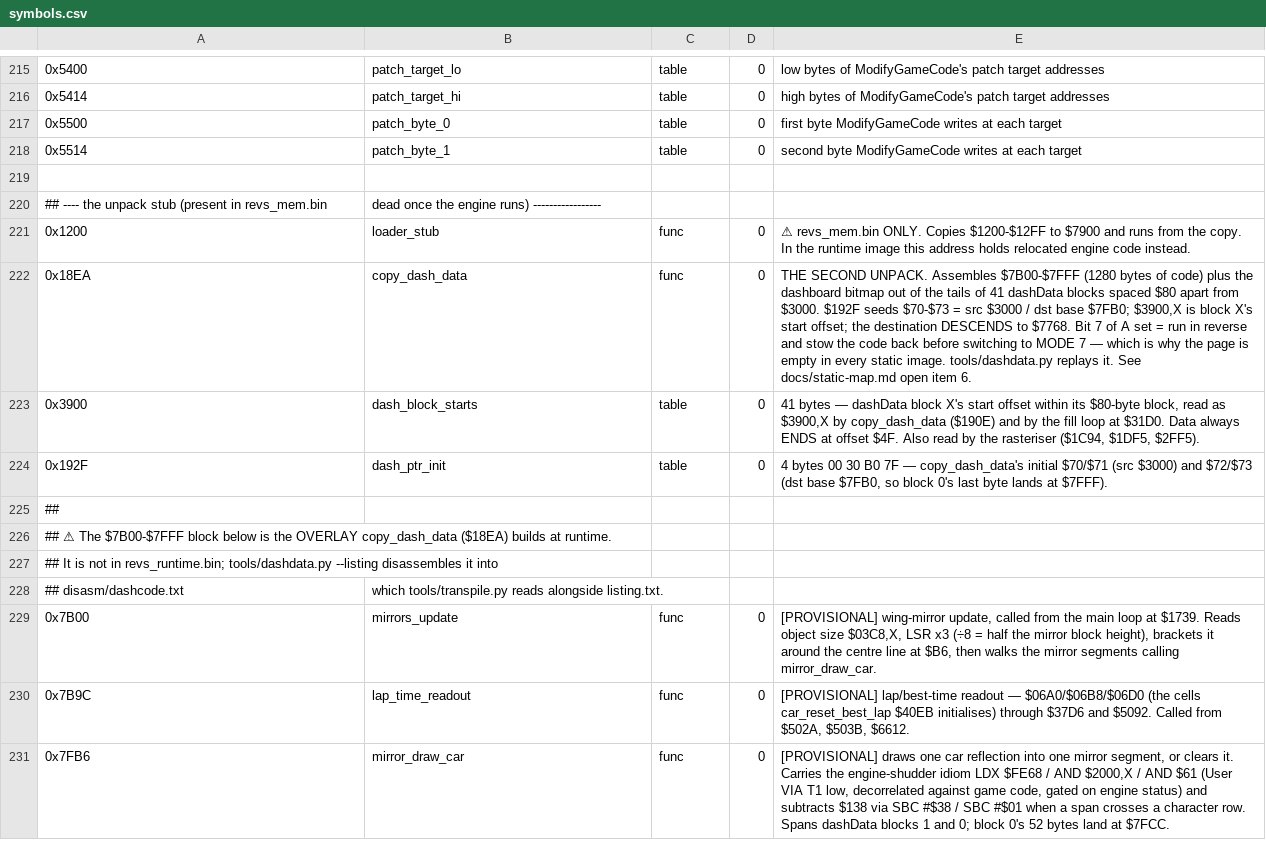
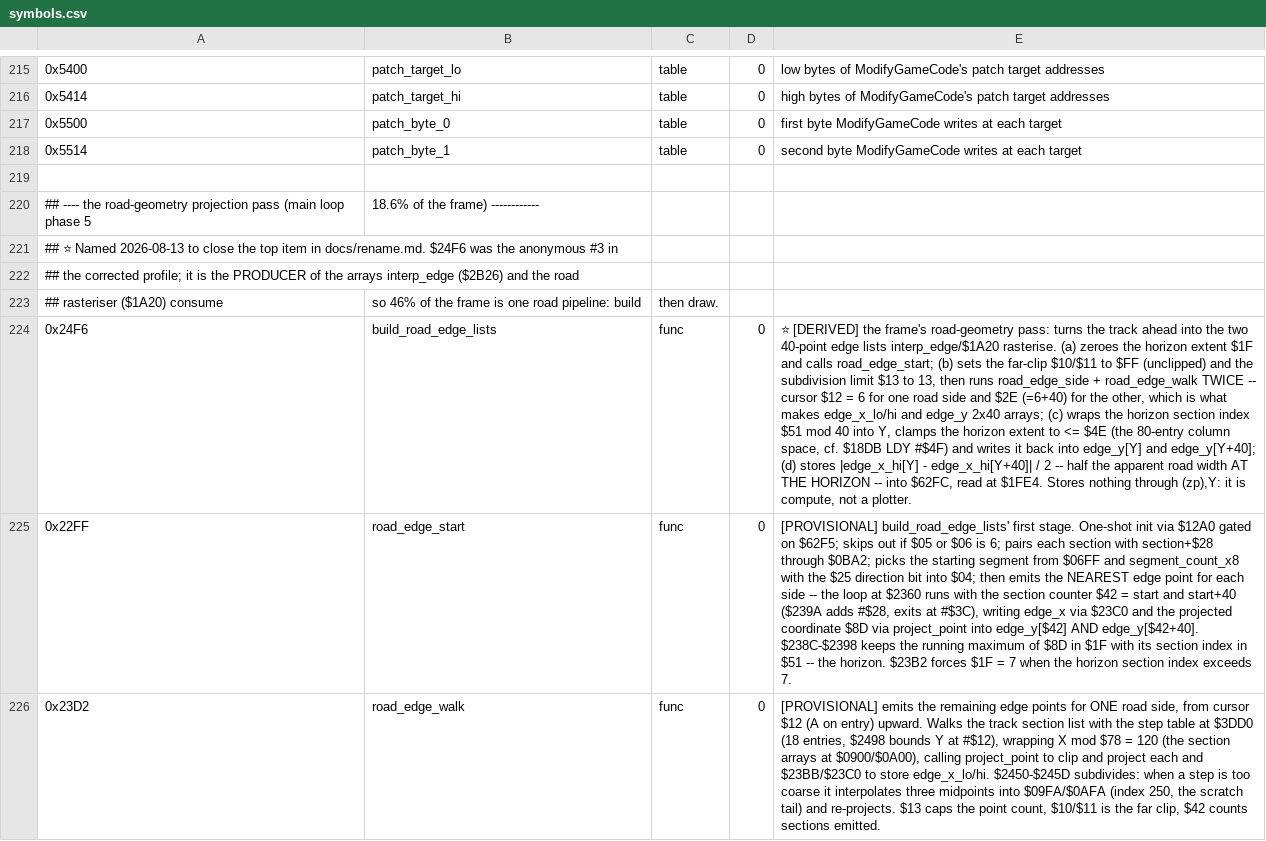
Before and after one commit to Vesuri/revs, a CSV file: disasm/symbols.csv, drawn as a sheet; only a part is shown, gaps mark what is left out; the shorter side is filled out with more unchanged rows; the diff covers the shown part only; the diff names each change by its address in the sheet, - before the commit and + after, or states it on an @@ line.

Commit message:
name $24F6: it is build_road_edge_lists, and phases 5 and 11 are ONE subsystem
The corrected profile's anonymous #3 (18.6% of the frame) is the road-geometry
projection pass.  It turns the track ahead into the two 40-point edge lists
(edge_x_lo/hi, edge_y) that interp_edge and the road rasteriser $1A20 consume:

  (a) zeroes the horizon extent $1F, calls road_edge_start ($22FF), which picks
      the starting segment and emits the nearest edge point for each side, and
      keeps the running max of the projected coordinate in $1F with its section
      index in $51 -- the horizon;
  (b) opens the far clip ($10/$11 = $FF) and the subdivision limit ($13 = 13),
      then runs road_edge_side + road_edge_walk TWICE, cursor $12 = 6 and $2E
      (= 6+40) -- which is what makes those arrays 2x40, one half per road side;
  (c) clamps the horizon extent to <= $4E (the 80-entry column space) and writes
      it back into edge_y[$51] and edge_y[$51+40];
  (d) stores half the apparent road width AT THE HORIZON into $62FC.

Names for the whole subtree, with evidence, in symbols.csv: road_edge_start
$22FF, road_edge_walk $23D2, project_point $2285 (the actual perspective divide
-- normalise, reciprocal from $6180, multiply, 60 +/- product - pitch),
road_edge_side $254A, plus horizon_extent $1F, horizon_index $51, edge_cursor
$12, horizon_half_width $62FC.

The payoff is not the name, it is the adjacency: profile rows 2 and 3 are build
and draw of the same road geometry, ~40% of the frame together.  The #3 cost was
never an independent third optimisation target, and a change to the edge-list
representation moves both rows at once.

Also queues the next rename item: $1C1C's "project_geometry" now looks wrong --
$2285 is the real projection and $1C1C reads colour_pattern_tbl.

```diff
--- a/disasm/symbols.csv
+++ b/disasm/symbols.csv
+row 220: ## ---- the road-geometry projection pass (main loop phase 5 | 18.6% of the frame) ------------
+row 221: ## ⭐ Named 2026-08-13 to close the top item in docs/rename.md. $24F6 was the anonymous #3 in
+row 222: ## the corrected profile; it is the PRODUCER of the arrays interp_edge ($2B26) and the road
+row 223: ## rasteriser ($1A20) consume | so 46% of the frame is one road pipeline: build | then draw.
+row 224: 0x24F6 | build_road_edge_lists | func | 0 | ⭐ [DERIVED] the frame's road-geometry pass: turns the track ahead into the two 40-point edge lists interp_edge/$1A20 rasterise. (a) zeroes the horizon extent $1F and calls road_edge_start; (b) sets the far-clip $10/$11 to $FF (unclipped) and the subdivision limit $13 to 13, then runs road_edge_side + road_edge_walk TWICE -- cursor $12 = 6 for one road side and $2E (=6+40) for the other, which is what makes edge_x_lo/hi and edge_y 2x40 arrays; (c) wraps the horizon section index $51 mod 40 into Y, clamps the horizon extent to <= $4E (the 80-entry column space, cf. $18DB LDY #$4F) and writes it back into edge_y[Y] and edge_y[Y+40]; (d) stores |edge_x_hi[Y] - edge_x_hi[Y+40]| / 2 -- half the apparent road width AT THE HORIZON -- into $62FC, read at $1FE4. Stores nothing through (zp),Y: it is compute, not a plotter.
+row 225: 0x22FF | road_edge_start | func | 0 | [PROVISIONAL] build_road_edge_lists' first stage. One-shot init via $12A0 gated on $62F5; skips out if $05 or $06 is 6; pairs each section with section+$28 through $0BA2; picks the starting segment from $06FF and segment_count_x8 with the $25 direction bit into $04; then emits the NEAREST edge point for each side -- the loop at $2360 runs with the section counter $42 = start and start+40 ($239A adds #$28, exits at #$3C), writing edge_x via $23C0 and the projected coordinate $8D via project_point into edge_y[$42] AND edge_y[$42+40]. $238C-$2398 keeps the running maximum of $8D in $1F with its section index in $51 -- the horizon. $23B2 forces $1F = 7 when the horizon section index exceeds 7.
+row 226: 0x23D2 | road_edge_walk | func | 0 | [PROVISIONAL] emits the remaining edge points for ONE road side, from cursor $12 (A on entry) upward. Walks the track section list with the step table at $3DD0 (18 entries, $2498 bounds Y at #$12), wrapping X mod $78 = 120 (the section arrays at $0900/$0A00), calling project_point to clip and project each and $23BB/$23C0 to store edge_x_lo/hi. $2450-$245D subdivides: when a step is too coarse it interpolates three midpoints into $09FA/$0AFA (index 250, the scratch tail) and re-projects. $13 caps the point count, $10/$11 is the far clip, $42 counts sections emitted.
```
Also changed, not shown: 7 added rows elsewhere in this file, 1 other file.
